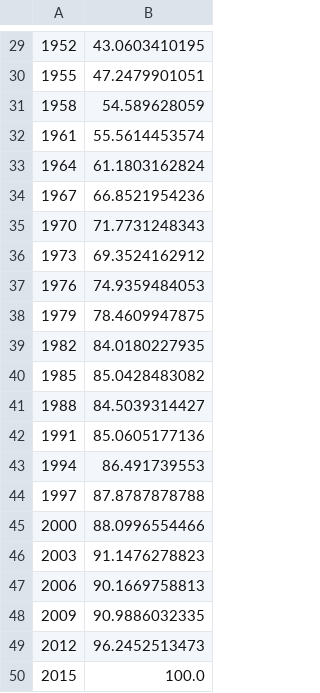
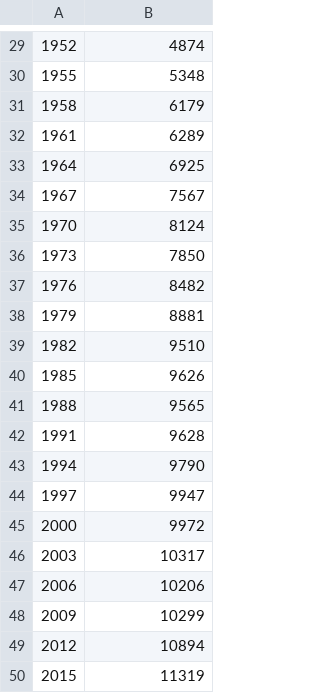
Before and after one commit to CodyOliver/sts035_s16, a CSV file: Python/data/mit_population/mit_pop_final.csv, drawn as a sheet; only a part is shown, gaps mark what is left out; the diff covers the shown part only.

```diff
--- a/Python/data/mit_population/mit_pop_final.csv
+++ b/Python/data/mit_population/mit_pop_final.csv
@@ -29,22 +29,22 @@
-1952,43.0603410195
-1955,47.2479901051
-1958,54.589628059
-1961,55.5614453574
-1964,61.1803162824
-1967,66.8521954236
-1970,71.7731248343
-1973,69.3524162912
-1976,74.9359484053
-1979,78.4609947875
-1982,84.0180227935
-1985,85.0428483082
-1988,84.5039314427
-1991,85.0605177136
-1994,86.491739553
-1997,87.8787878788
-2000,88.0996554466
-2003,91.1476278823
-2006,90.1669758813
-2009,90.9886032335
-2012,96.2452513473
-2015,100.0
+1952,4874
+1955,5348
+1958,6179
+1961,6289
+1964,6925
+1967,7567
+1970,8124
+1973,7850
+1976,8482
+1979,8881
+1982,9510
+1985,9626
+1988,9565
+1991,9628
+1994,9790
+1997,9947
+2000,9972
+2003,10317
+2006,10206
+2009,10299
+2012,10894
+2015,11319
```
Also changed, not shown: 28 edited cells elsewhere in this file, 7 other files.
